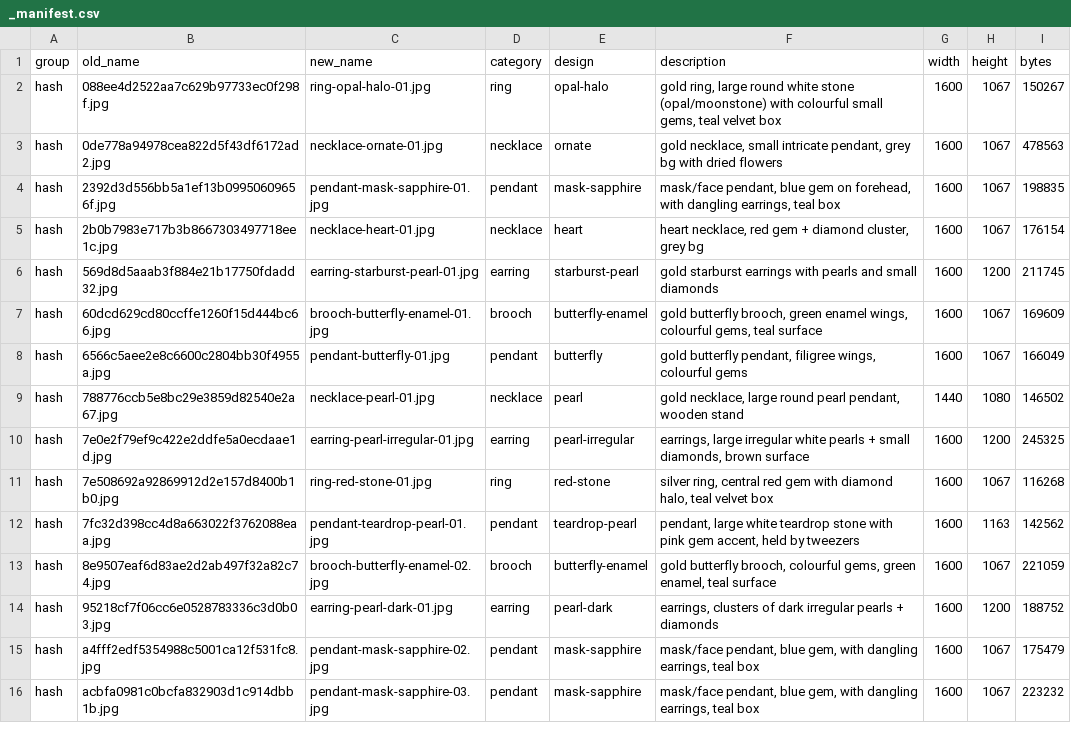
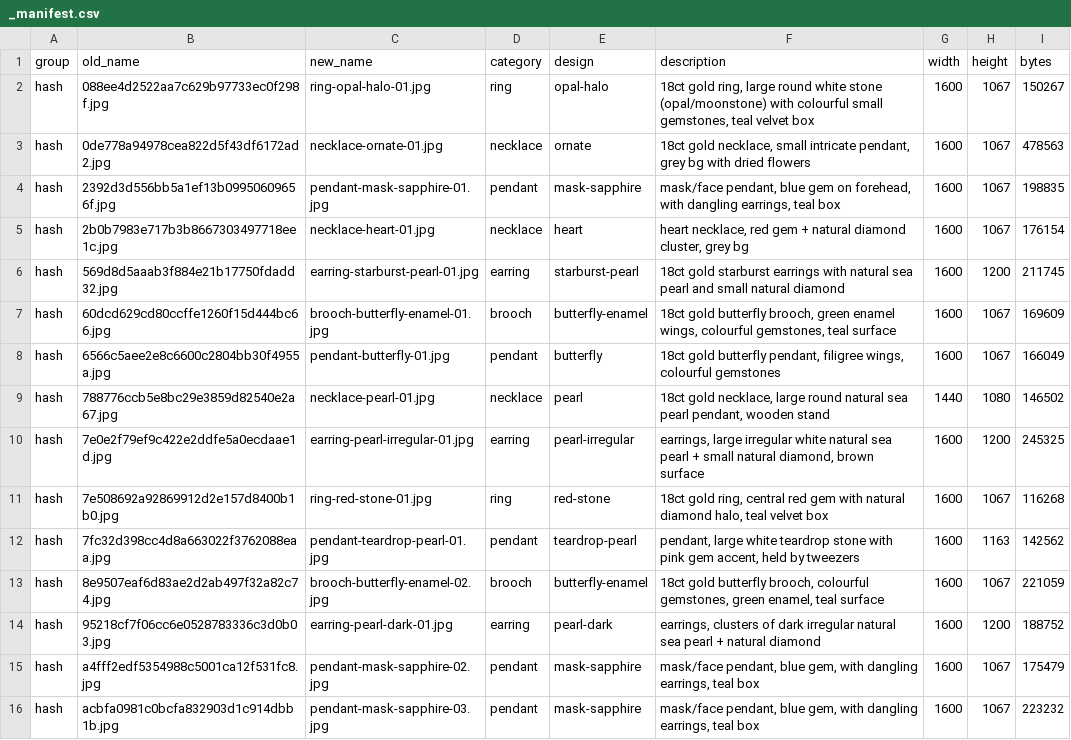
Before and after one commit to terrygzhou/emfines-site, a CSV file: public/assets/_manifest.csv, drawn as a sheet; only a part is shown; the diff covers the shown part only.

Commit message:
gallery: unify material descriptions to 18ct gold, natural diamonds, natural gemstones, natural sea pearls

```diff
--- a/public/assets/_manifest.csv
+++ b/public/assets/_manifest.csv
@@ -1,15 +1,15 @@
 group,old_name,new_name,category,design,description,width,height,bytes
-hash,088ee4d2522aa7c629b97733ec0f298f.jpg,ring-opal-halo-01.jpg,ring,opal-halo,"gold ring, large round white stone (opal/moonstone) with colourful small gems, teal velvet box",1600,1067,150267
-hash,0de778a94978cea822d5f43df6172ad2.jpg,necklace-ornate-01.jpg,necklace,ornate,"gold necklace, small intricate pendant, grey bg with dried flowers",1600,1067,478563
+hash,088ee4d2522aa7c629b97733ec0f298f.jpg,ring-opal-halo-01.jpg,ring,opal-halo,"18ct gold ring, large round white stone (opal/moonstone) with colourful small gemstones, teal velvet box",1600,1067,150267
+hash,0de778a94978cea822d5f43df6172ad2.jpg,necklace-ornate-01.jpg,necklace,ornate,"18ct gold necklace, small intricate pendant, grey bg with dried flowers",1600,1067,478563
 hash,2392d3d556bb5a1ef13b09950609656f.jpg,pendant-mask-sapphire-01.jpg,pendant,mask-sapphire,"mask/face pendant, blue gem on forehead, with dangling earrings, teal box",1600,1067,198835
-hash,2b0b7983e717b3b8667303497718ee1c.jpg,necklace-heart-01.jpg,necklace,heart,"heart necklace, red gem + diamond cluster, grey bg",1600,1067,176154
-hash,569d8d5aaab3f884e21b17750fdadd32.jpg,earring-starburst-pearl-01.jpg,earring,starburst-pearl,gold starburst earrings with pearls and small diamonds,1600,1200,211745
-hash,60dcd629cd80ccffe1260f15d444bc66.jpg,brooch-butterfly-enamel-01.jpg,brooch,butterfly-enamel,"gold butterfly brooch, green enamel wings, colourful gems, teal surface",1600,1067,169609
-hash,6566c5aee2e8c6600c2804bb30f4955a.jpg,pendant-butterfly-01.jpg,pendant,butterfly,"gold butterfly pendant, filigree wings, colourful gems",1600,1067,166049
-hash,788776ccb5e8bc29e3859d82540e2a67.jpg,necklace-pearl-01.jpg,necklace,pearl,"gold necklace, large round pearl pendant, wooden stand",1440,1080,146502
-hash,7e0e2f79ef9c422e2ddfe5a0ecdaae1d.jpg,earring-pearl-irregular-01.jpg,earring,pearl-irregular,"earrings, large irregular white pearls + small diamonds, brown surface",1600,1200,245325
-hash,7e508692a92869912d2e157d8400b1b0.jpg,ring-red-stone-01.jpg,ring,red-stone,"silver ring, central red gem with diamond halo, teal velvet box",1600,1067,116268
+hash,2b0b7983e717b3b8667303497718ee1c.jpg,necklace-heart-01.jpg,necklace,heart,"heart necklace, red gem + natural diamond cluster, grey bg",1600,1067,176154
+hash,569d8d5aaab3f884e21b17750fdadd32.jpg,earring-starburst-pearl-01.jpg,earring,starburst-pearl,18ct gold starburst earrings with natural sea pearl and small natural diamond,1600,1200,211745
+hash,60dcd629cd80ccffe1260f15d444bc66.jpg,brooch-butterfly-enamel-01.jpg,brooch,butterfly-enamel,"18ct gold butterfly brooch, green enamel wings, colourful gemstones, teal surface",1600,1067,169609
+hash,6566c5aee2e8c6600c2804bb30f4955a.jpg,pendant-butterfly-01.jpg,pendant,butterfly,"18ct gold butterfly pendant, filigree wings, colourful gemstones",1600,1067,166049
+hash,788776ccb5e8bc29e3859d82540e2a67.jpg,necklace-pearl-01.jpg,necklace,pearl,"18ct gold necklace, large round natural sea pearl pendant, wooden stand",1440,1080,146502
+hash,7e0e2f79ef9c422e2ddfe5a0ecdaae1d.jpg,earring-pearl-irregular-01.jpg,earring,pearl-irregular,"earrings, large irregular white natural sea pearl + small natural diamond, brown surface",1600,1200,245325
+hash,7e508692a92869912d2e157d8400b1b0.jpg,ring-red-stone-01.jpg,ring,red-stone,"18ct gold ring, central red gem with natural diamond halo, teal velvet box",1600,1067,116268
 hash,7fc32d398cc4d8a663022f3762088eaa.jpg,pendant-teardrop-pearl-01.jpg,pendant,teardrop-pearl,"pendant, large white teardrop stone with pink gem accent, held by tweezers",1600,1163,142562
-hash,8e9507eaf6d83ae2d2ab497f32a82c74.jpg,brooch-butterfly-enamel-02.jpg,brooch,butterfly-enamel,"gold butterfly brooch, colourful gems, green enamel, teal surface",1600,1067,221059
-hash,95218cf7f06cc6e0528783336c3d0b03.jpg,earring-pearl-dark-01.jpg,earring,pearl-dark,"earrings, clusters of dark irregular pearls + diamonds",1600,1200,188752
+hash,8e9507eaf6d83ae2d2ab497f32a82c74.jpg,brooch-butterfly-enamel-02.jpg,brooch,butterfly-enamel,"18ct gold butterfly brooch, colourful gemstones, green enamel, teal surface",1600,1067,221059
+hash,95218cf7f06cc6e0528783336c3d0b03.jpg,earring-pearl-dark-01.jpg,earring,pearl-dark,"earrings, clusters of dark irregular natural sea pearl + natural diamond",1600,1200,188752
 hash,a4fff2edf5354988c5001ca12f531fc8.jpg,pendant-mask-sapphire-02.jpg,pendant,mask-sapphire,"mask/face pendant, blue gem, with dangling earrings, teal box",1600,1067,175479
```
Also changed, not shown: 53 edited cells elsewhere in this file.
